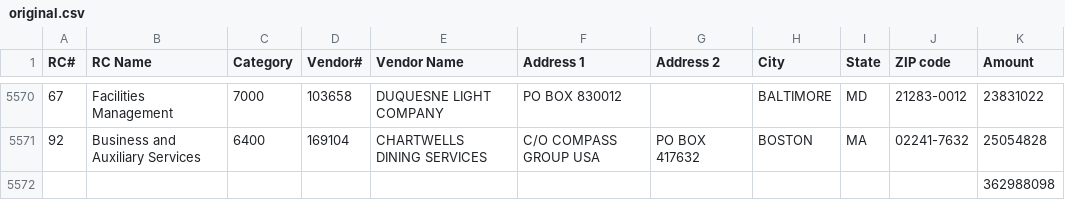
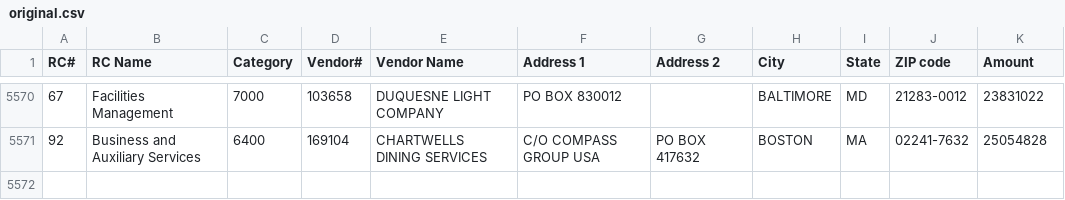
Before and after one commit to thepittnews/fy21-analysis, a CSV file: data/original.csv, drawn as a sheet; only a part is shown, gaps mark what is left out.

Commit message:
Remove summary line from data files

```diff
--- a/data/original.csv
+++ b/data/original.csv
@@ -5571,2 +5571 @@
 92,Business and Auxiliary Services,6400,169104,CHARTWELLS DINING SERVICES,C/O COMPASS GROUP USA,PO BOX 417632,BOSTON,MA,02241-7632,25054828
-,,,,,,,,,,362988098
```
Also changed, not shown: data/updated.csv.
